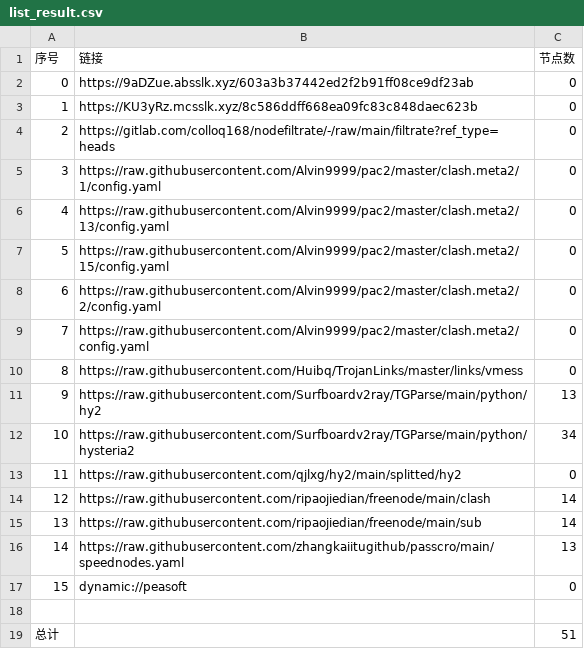
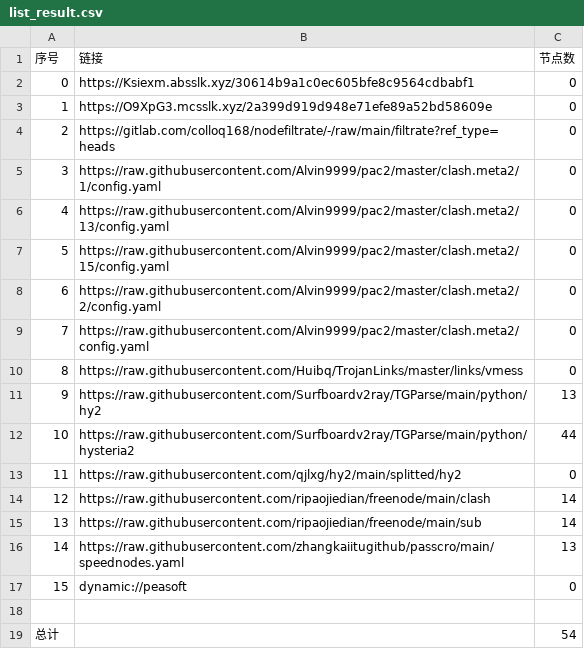
Before and after one commit to ggmsub/AutoMergePublicNodes, a CSV file: list_result.csv, drawn as a sheet.

```diff
--- a/list_result.csv
+++ b/list_result.csv
@@ -1,4 +1,4 @@
 序号,链接,节点数
-0,https://9aDZue.absslk.xyz/603a3b37442ed2f2b91ff08ce9df23ab,0
-1,https://KU3yRz.mcsslk.xyz/8c586ddff668ea09fc83c848daec623b,0
+0,https://Ksiexm.absslk.xyz/30614b9a1c0ec605bfe8c9564cdbabf1,0
+1,https://O9XpG3.mcsslk.xyz/2a399d919d948e71efe89a52bd58609e,0
 2,https://gitlab.com/colloq168/nodefiltrate/-/raw/main/filtrate?ref_type=heads,0
@@ -11,3 +11,3 @@
 9,https://raw.githubusercontent.com/Surfboardv2ray/TGParse/main/python/hy2,13
-10,https://raw.githubusercontent.com/Surfboardv2ray/TGParse/main/python/hysteria2,34
+10,https://raw.githubusercontent.com/Surfboardv2ray/TGParse/main/python/hysteria2,44
 11,https://raw.githubusercontent.com/qjlxg/hy2/main/splitted/hy2,0
@@ -18,2 +18,2 @@
 
-总计,,51
+总计,,54
```
Also changed, not shown: 7 other files.
